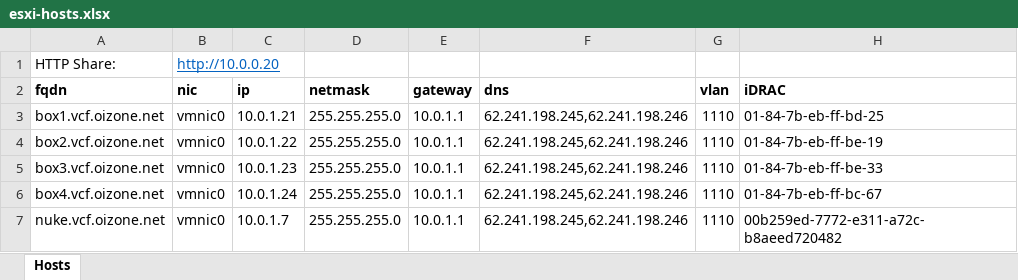
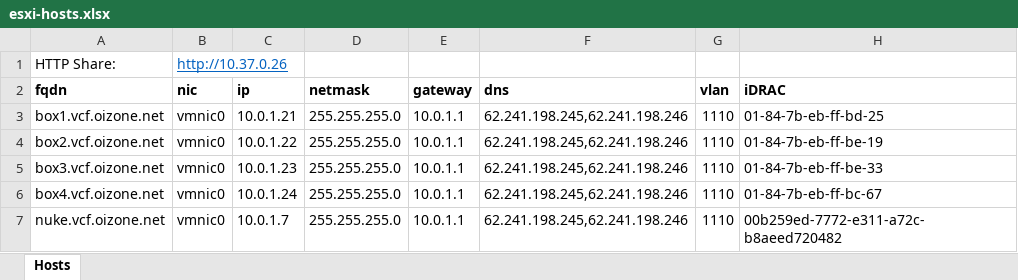
Before and after one commit to oizone/tesla-bmaas, an Excel workbook: esxi-hosts.xlsx, sheet Hosts, drawn as a sheet; only a part is shown; values as stored, in another font and other column widths than the file's, no borders; table styles not drawn; the diff names each change by its address in the sheet, - before the commit and + after, or states it on an @@ line.

Commit message:
lab ip

```diff
--- a/esxi-hosts.xlsx (sheet Hosts)
+++ b/esxi-hosts.xlsx (sheet Hosts)
-B1 (nic): http://10.0.0.20
+B1 (nic): http://10.37.0.26
```
